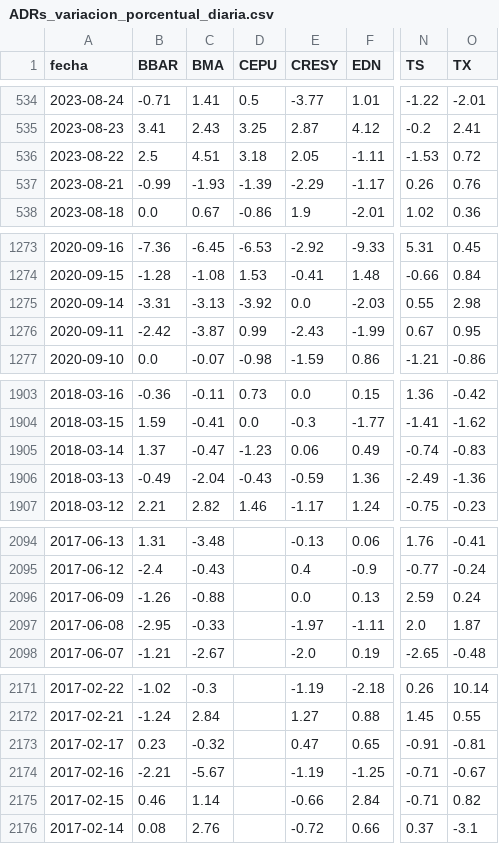
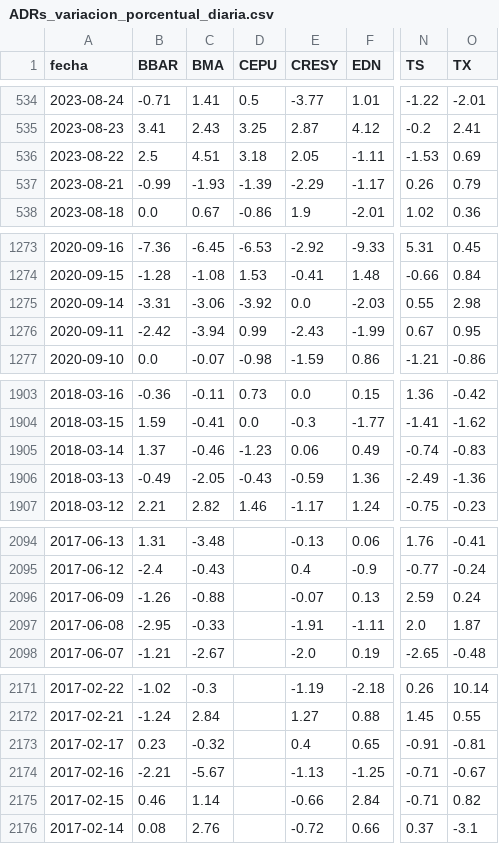
Before and after one commit to jesusrobles824/bases-de-datos, a CSV file: ADRs_variacion_porcentual_diaria.csv, drawn as a sheet; only a part is shown, gaps mark what is left out; the diff names each change by its address in the sheet, - before the commit and + after, or states it on an @@ line.

```diff
--- a/ADRs_variacion_porcentual_diaria.csv
+++ b/ADRs_variacion_porcentual_diaria.csv
-O536 (TX): 0.72
+O536 (TX): 0.69
-O537 (TX): 0.76
+O537 (TX): 0.79
-C1275 (BMA): -3.13
+C1275 (BMA): -3.06
-C1276 (BMA): -3.87
+C1276 (BMA): -3.94
-C1905 (BMA): -0.47
+C1905 (BMA): -0.46
-C1906 (BMA): -2.04
+C1906 (BMA): -2.05
-E2096 (CRESY): 0.0
+E2096 (CRESY): -0.07
-E2097 (CRESY): -1.97
+E2097 (CRESY): -1.91
-E2173 (CRESY): 0.47
+E2173 (CRESY): 0.4
-E2174 (CRESY): -1.19
+E2174 (CRESY): -1.13
```
Also changed, not shown: ADRs_Precios.csv.
